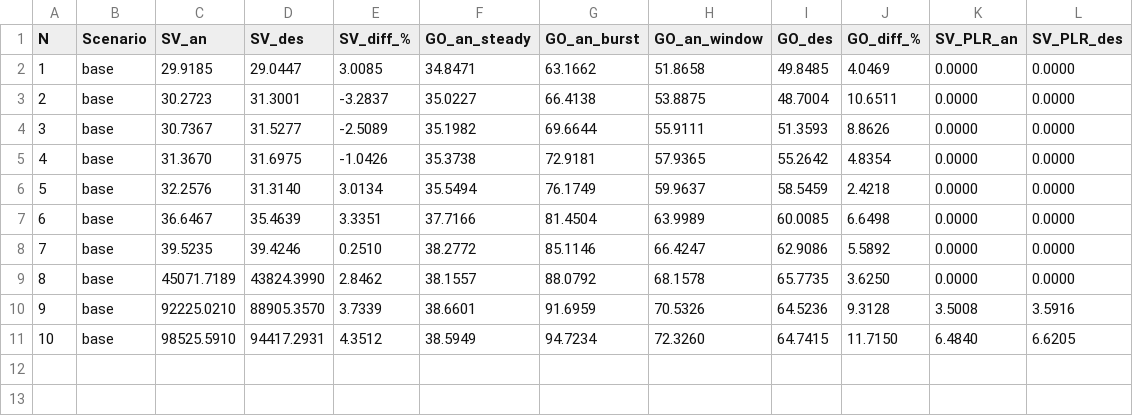
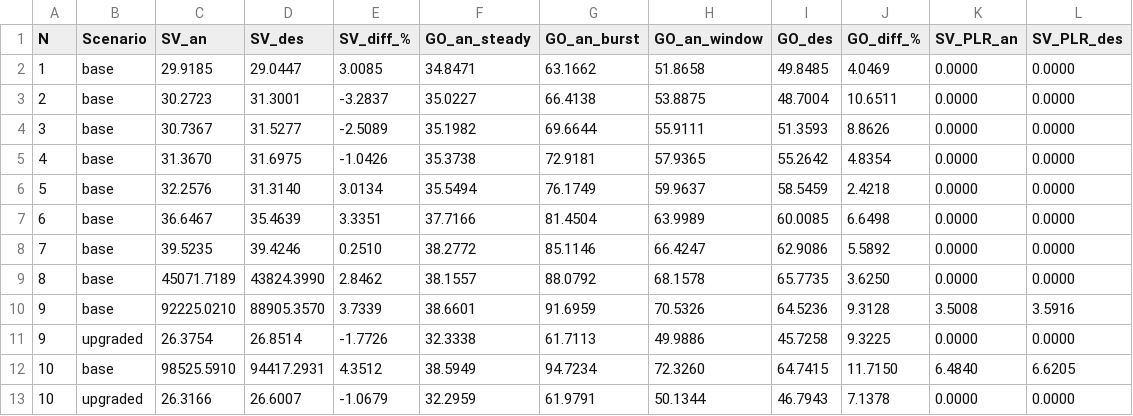
Before and after one commit to adriant25/iec61850-multilayer-assessment, a CSV file: analytic_vs_des.csv, drawn as a sheet.

```diff
--- a/analytic_vs_des.csv
+++ b/analytic_vs_des.csv
@@ -10,2 +10,4 @@ N,Scenario,SV_an,SV_des,SV_diff_%,GO_an_steady,GO_an_burst,GO_an_window,GO_des,G
 9,base,92225.0210,88905.3570,3.7339,38.6601,91.6959,70.5326,64.5236,9.3128,3.5008,3.5916
+9,upgraded,26.3754,26.8514,-1.7726,32.3338,61.7113,49.9886,45.7258,9.3225,0.0000,0.0000
 10,base,98525.5910,94417.2931,4.3512,38.5949,94.7234,72.3260,64.7415,11.7150,6.4840,6.6205
+10,upgraded,26.3166,26.6007,-1.0679,32.2959,61.9791,50.1344,46.7943,7.1378,0.0000,0.0000
```
Also changed, not shown: des_reference.csv, 1 other file.
